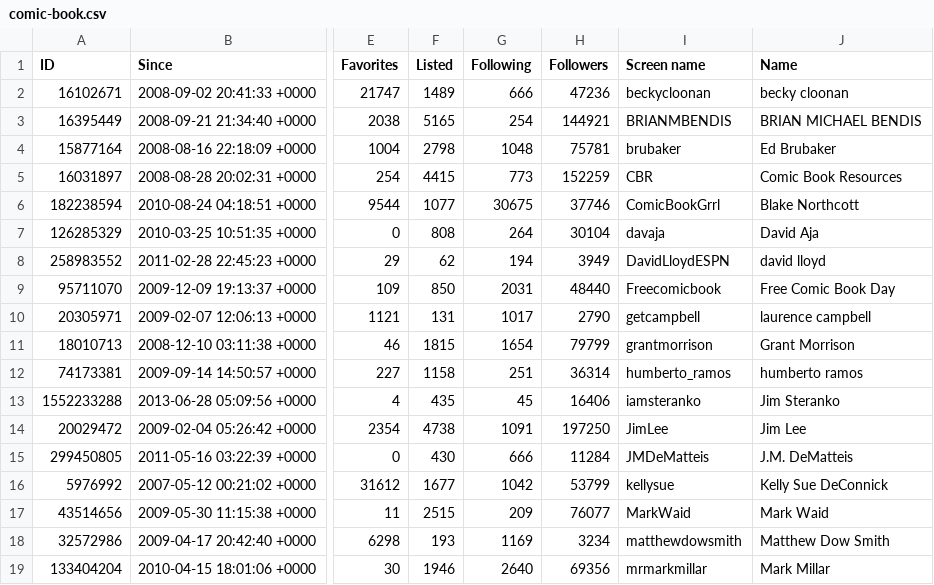
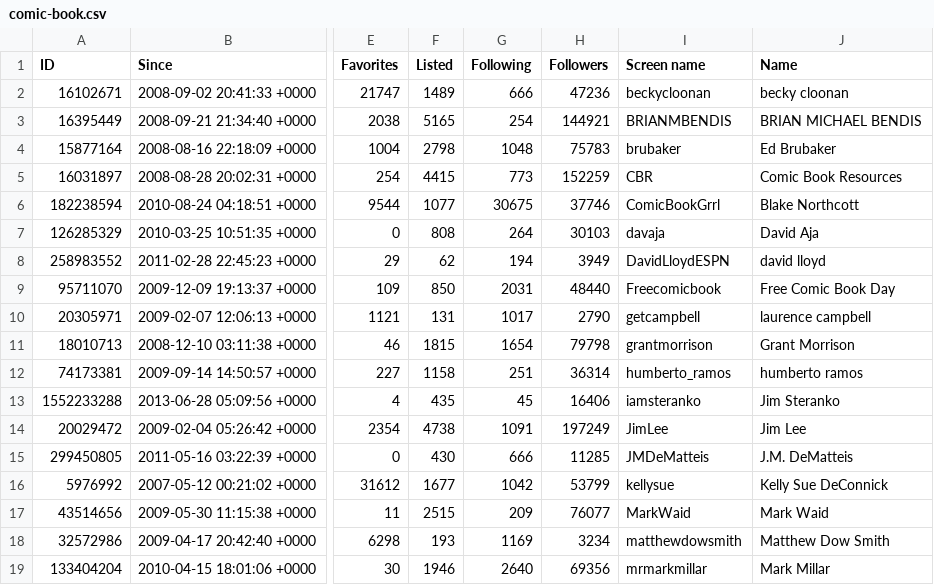
Before and after one commit to myles/backups-twitter, a CSV file: lists/mylesb/comic-book.csv, drawn as a sheet; only a part is shown, gaps mark what is left out; the diff names each change by its address in the sheet, - before the commit and + after, or states it on an @@ line.

```diff
--- a/lists/mylesb/comic-book.csv
+++ b/lists/mylesb/comic-book.csv
-H4 (Followers): 75781
+H4 (Followers): 75783
-H7 (Followers): 30104
+H7 (Followers): 30103
-H11 (Followers): 79799
+H11 (Followers): 79798
-H14 (Followers): 197250
+H14 (Followers): 197249
-H15 (Followers): 11284
+H15 (Followers): 11285
```
Also changed, not shown: followers.csv, followings.csv, 19 other files.
